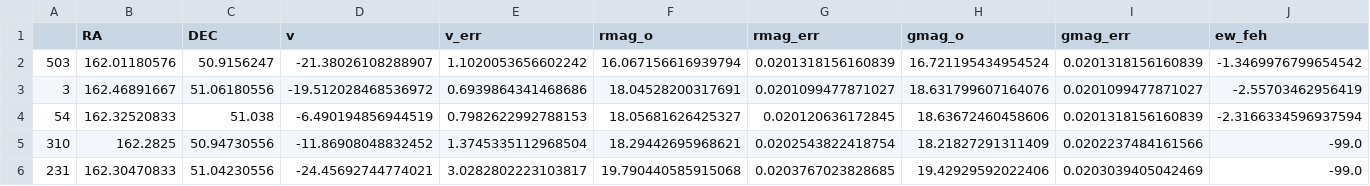
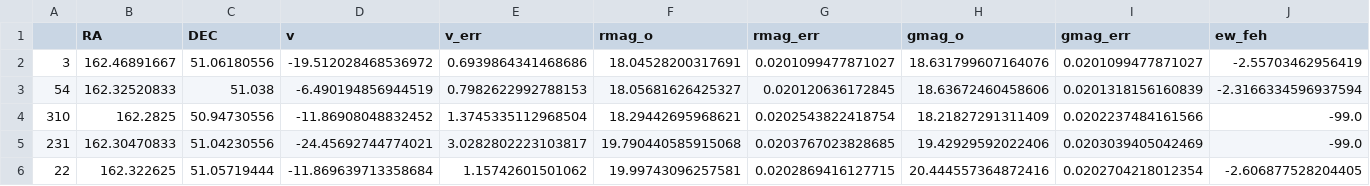
Before and after one commit to camchiu/Willman1, a CSV file: data/A3_table.csv, drawn as a sheet; only a part is shown; the shorter side is filled out with more unchanged rows; rows hold the shown columns only; the diff names each change by its address in the sheet, - before the commit and + after, or states it on an @@ line.

```diff
--- a/data/A3_table.csv
+++ b/data/A3_table.csv
-row 2: 503 | 162.01180576 | 50.9156247 | -21.38026108288907 | 1.1020053656602242 | 16.067156616939794 | 0.0201318156160839 | 16.721195434954524 | 0.0201318156160839 | -1.3469976799654542
```
Also changed, not shown: data/dmost_alldata_evaluated.csv, data/dmost_cutdata_evaluated.csv, 11 other files.
